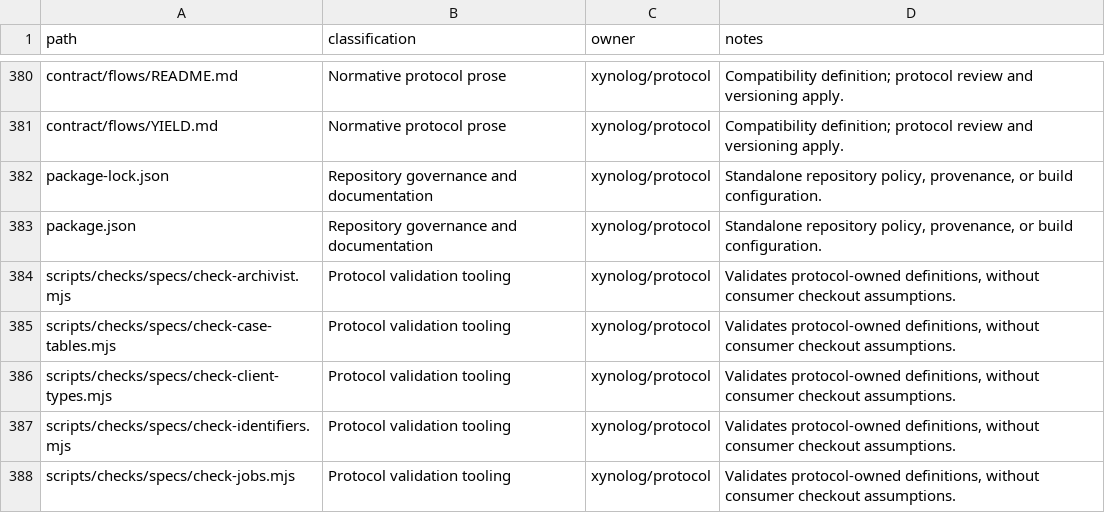
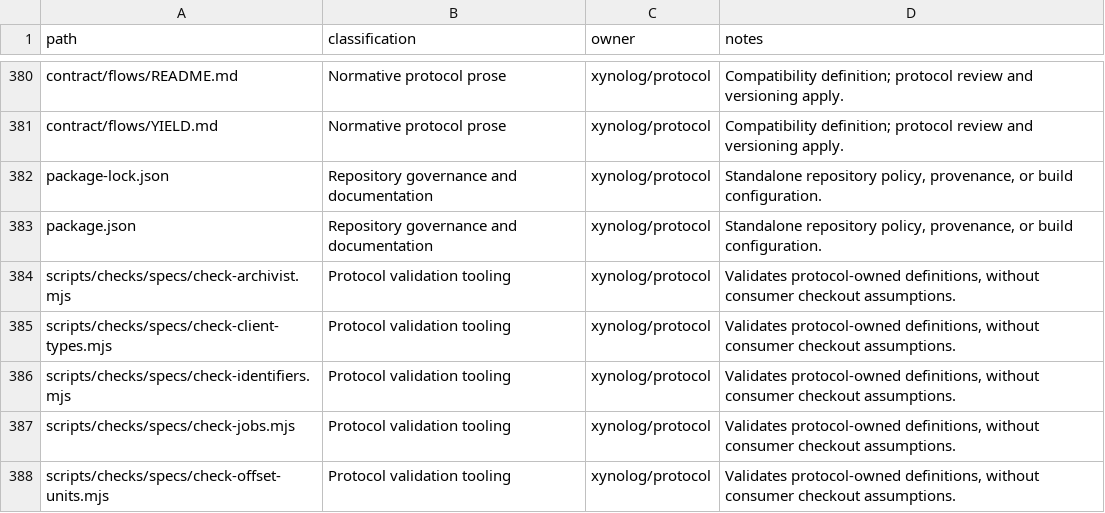
Before and after one commit to Xynoplex/protocol, a CSV file: OWNERSHIP-INVENTORY.csv, drawn as a sheet; only a part is shown, gaps mark what is left out; the shorter side is filled out with more unchanged rows.

Commit message:
Every table has its schema, and every table's schema has its table
check-tables.mjs takes the census: a table is a JSON file at the top of
an area of specs/src, named in kebab case, but an area's openapi.json,
which is its API document. A table without its schema is refused, and so
is a schema that is a table's, by extending CaseTable.json or stating its
$comment, with no table of its name beside it. A case table anywhere but
at the top of an area is refused.

check-case-tables.mjs held the case tables that had no schema, and there
are none: it goes, and with it tables.mjs's hasSchema. What it held of a
case table, CaseTable.json states.

Signed-off-by: Adam Pingel <oss@pingel.org>

```diff
--- a/OWNERSHIP-INVENTORY.csv
+++ b/OWNERSHIP-INVENTORY.csv
@@ -384,3 +384,2 @@ package.json,Repository governance and documentation,xynolog/protocol,"Standalon
 scripts/checks/specs/check-archivist.mjs,Protocol validation tooling,xynolog/protocol,"Validates protocol-owned definitions, without consumer checkout assumptions."
-scripts/checks/specs/check-case-tables.mjs,Protocol validation tooling,xynolog/protocol,"Validates protocol-owned definitions, without consumer checkout assumptions."
 scripts/checks/specs/check-client-types.mjs,Protocol validation tooling,xynolog/protocol,"Validates protocol-owned definitions, without consumer checkout assumptions."
```
Also changed, not shown: 5 other files.
